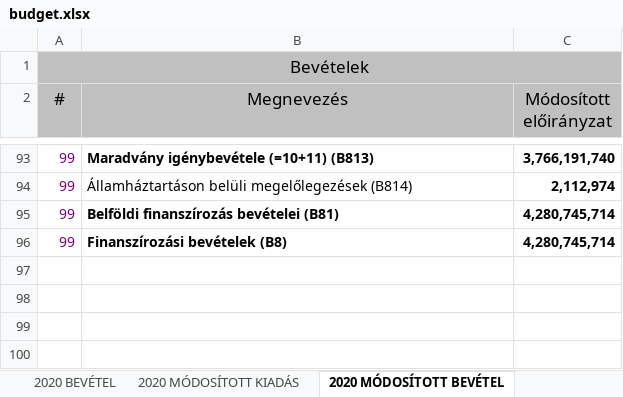
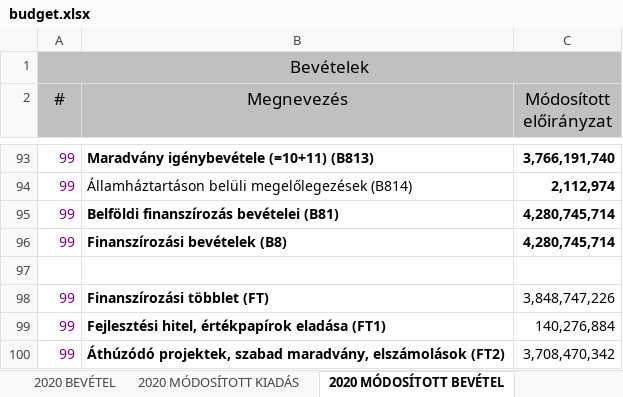
Before and after one commit to k-monitor/onkormanyzati-koltsegvetes-v2, an Excel workbook: input/budget.xlsx, sheet 2020 MÓDOSÍTOTT BEVÉTEL, drawn as a sheet; only a part is shown, gaps mark what is left out; values as stored, in another font and other column widths than the file's, no borders; the diff names each change by its address in the sheet, - before the commit and + after, or states it on an @@ line.

Commit message:
added FTx nodes (Miki)

```diff
--- a/input/budget.xlsx (sheet 2020 MÓDOSÍTOTT BEVÉTEL)
+++ b/input/budget.xlsx (sheet 2020 MÓDOSÍTOTT BEVÉTEL)
+row 97: (empty)
+row 98: 99 | Finanszírozási többlet (FT) | 3,848,747,226
+row 99: 99 | Fejlesztési hitel, értékpapírok eladása (FT1) | 140,276,884
+row 100: 99 | Áthúzódó projektek, szabad maradvány, elszámolások (FT2) | 3,708,470,342
```
Also changed, not shown: sheet 2020 BEVÉTEL, charts or pictures.
